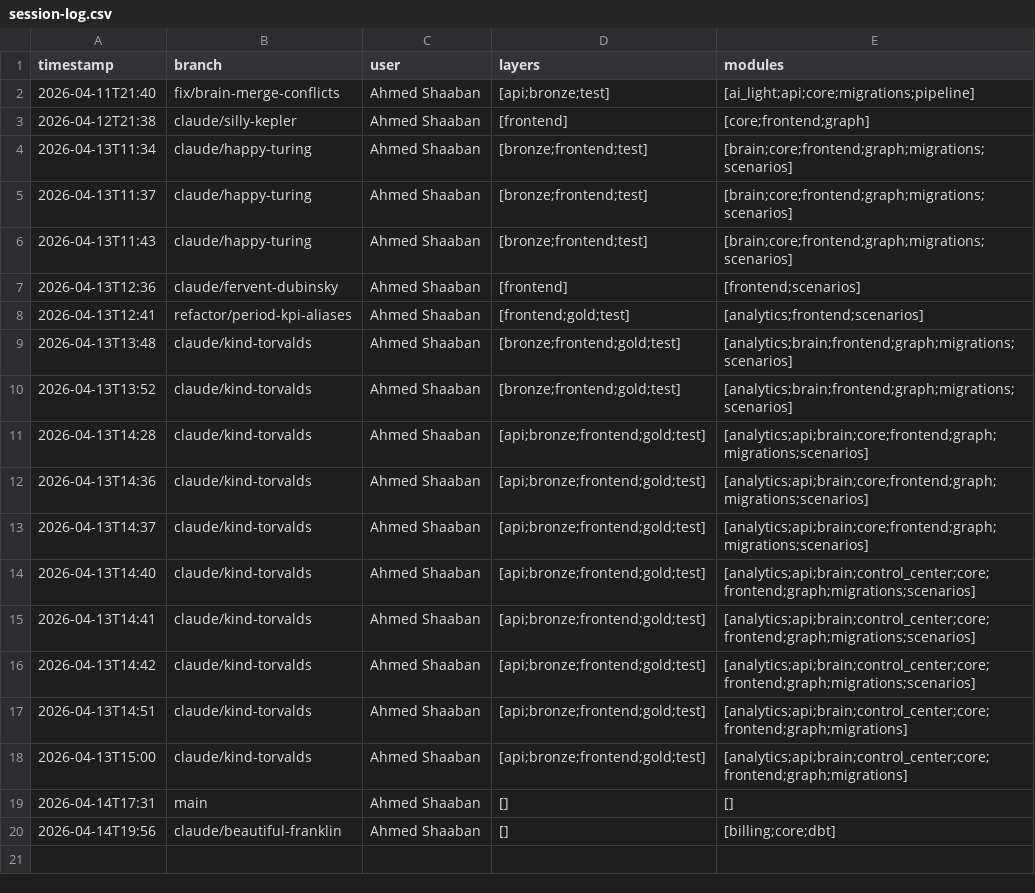
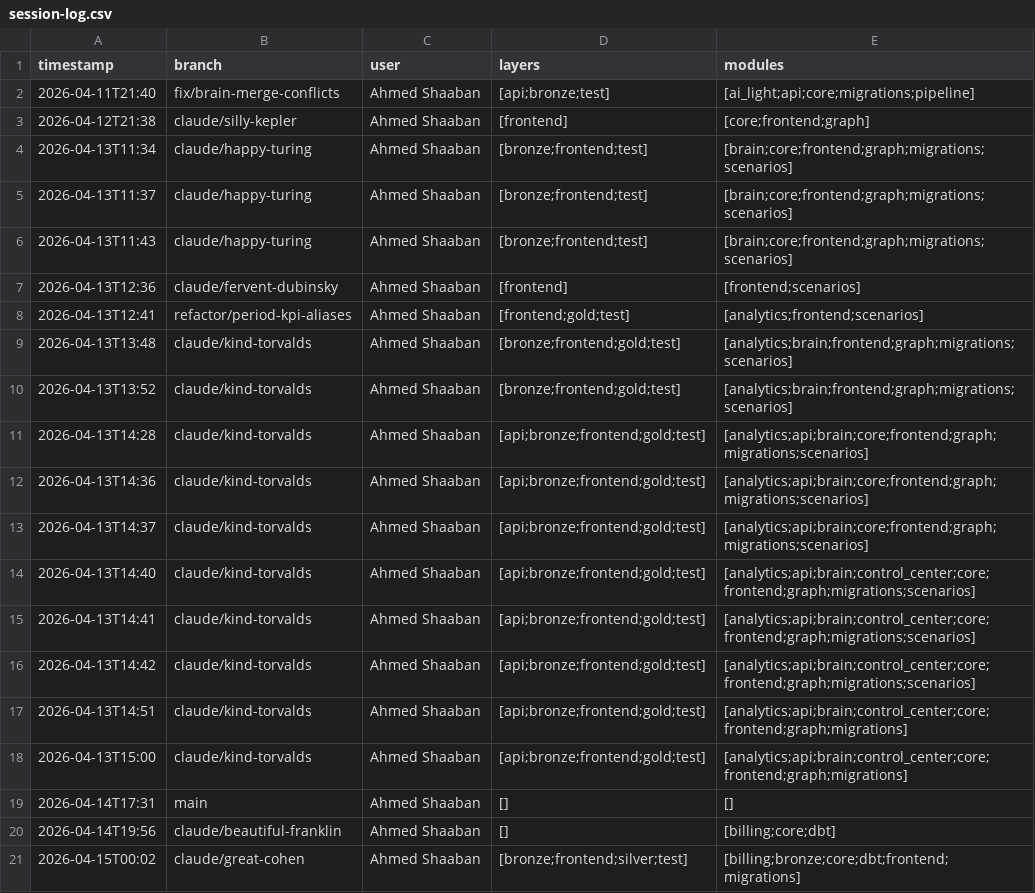
Before and after one commit to ahmed-shaaban-94/SAAS, a CSV file: docs/brain/session-log.csv, drawn as a sheet; the diff names each change by its address in the sheet, - before the commit and + after, or states it on an @@ line.

Commit message:
feat(pharma): Session 7 — frontend for Purchase Orders, Suppliers, and Dispensing Analytics
Implements the full frontend layer for the pharmaceutical platform's
operational pages, connecting to the Session 4/5 backend APIs.

Types (3):
- purchase-orders.ts: PurchaseOrder, POLine, PODetailResponse, POCreateRequest
- suppliers.ts: SupplierInfo, SupplierPerformance
- dispensing.ts: DispenseRate, DaysOfStock, VelocityClassification, StockoutRisk,
  ReconciliationEntry, ReconciliationData

SWR Hooks (11):
- use-purchase-orders (status filter), use-po-detail, use-po-create (useSWRMutation)
- use-suppliers, use-supplier-detail, use-supplier-performance
- use-dispense-rate, use-days-of-stock, use-velocity, use-stockout-risk,
  use-reconciliation

Pages (4 routes + loading states):
- /purchase-orders — PO list with status tabs, quick stats, create form
- /purchase-orders/[po_number] — detail with status pipeline + line item progress
- /suppliers — searchable table + performance bar chart
- /dispensing — rate cards, days-of-stock chart, velocity 2×2 grid, stockout
  risk table, reconciliation variance summary

Components (12):
- purchase-orders/: po-status-pipeline, po-list-table, po-header, po-line-items,
  po-create-form (slide-over drawer with dynamic line item add/remove)
- suppliers/: supplier-table (search + active filter), supplier-performance-chart
- dispensing/: dispense-rate-cards, days-of-stock-chart (color-coded by risk),
  velocity-grid (4-quadrant), stockout-risk-table, reconciliation-summary

Navigation:
- Added Operations nav group to constants.ts (Purchase Orders, Suppliers, Dispensing)
  using existing sidebar icons — no sidebar.tsx changes needed

Verification: tsc --noEmit → 0 errors; next build → success, all 4 routes compiled

```diff
--- a/docs/brain/session-log.csv
+++ b/docs/brain/session-log.csv
+row 21: 2026-04-15T00:02 | claude/great-cohen | Ahmed Shaaban | [bronze;frontend;silver;test] | [billing;bronze;core;dbt;frontend;migrations]
```
Also changed, not shown: 35 other files.
